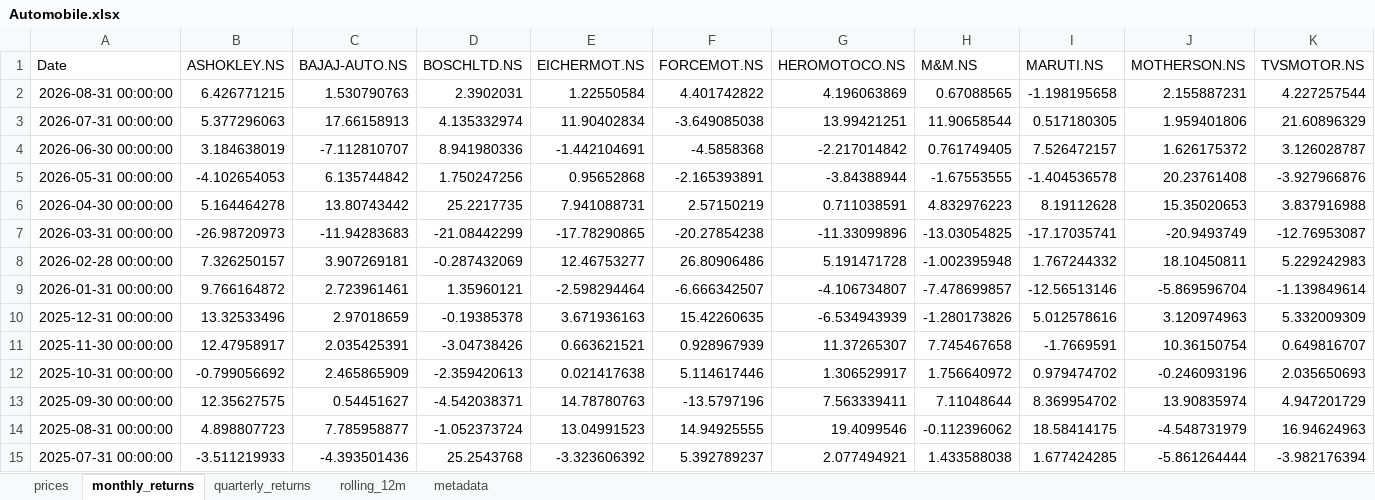
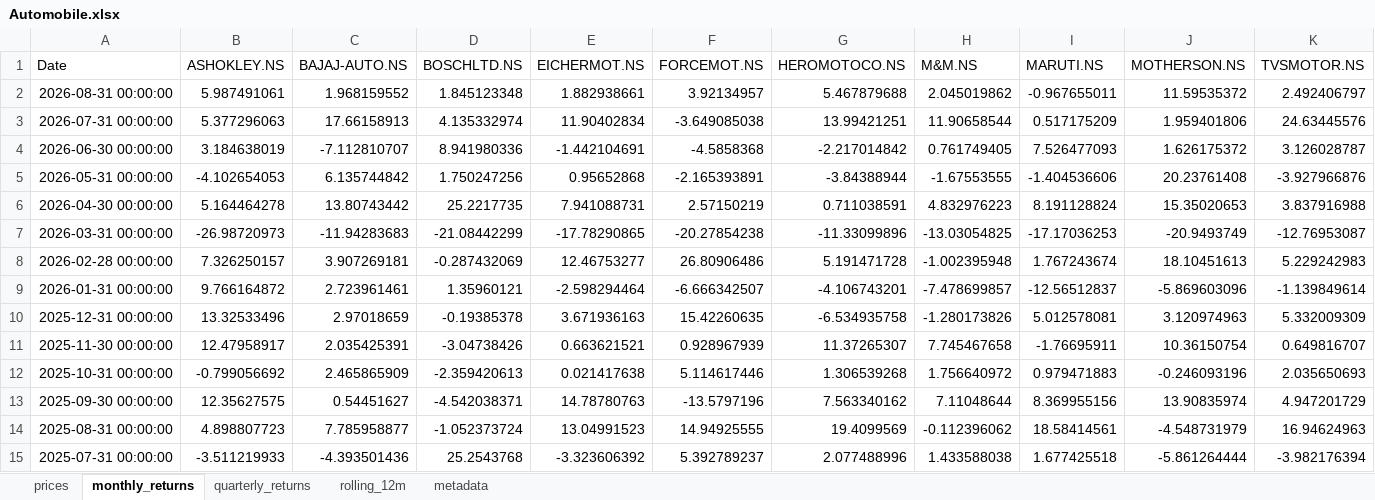
Before and after one commit to rahulshirke7951/stock-sector-dashboard, an Excel workbook: dashboards/Automobile.xlsx, sheet monthly_returns, drawn as a sheet; only a part is shown; values as stored, in another font and other column widths than the file's, no borders; conditional formats not drawn; the diff covers the shown part only; the diff names each change by its address in the sheet, - before the commit and + after, or states it on an @@ line.

```diff
--- a/dashboards/Automobile.xlsx (sheet monthly_returns)
+++ b/dashboards/Automobile.xlsx (sheet monthly_returns)
-B2 (ASHOKLEY.NS): 6.426771215
+B2 (ASHOKLEY.NS): 5.987491061
-C2 (BAJAJ-AUTO.NS): 1.530790763
+C2 (BAJAJ-AUTO.NS): 1.968159552
-D2 (BOSCHLTD.NS): 2.3902031
+D2 (BOSCHLTD.NS): 1.845123348
-E2 (EICHERMOT.NS): 1.22550584
+E2 (EICHERMOT.NS): 1.882938661
-F2 (FORCEMOT.NS): 4.401742822
+F2 (FORCEMOT.NS): 3.92134957
-G2 (HEROMOTOCO.NS): 4.196063869
+G2 (HEROMOTOCO.NS): 5.467879688
-H2 (M&M.NS): 0.67088565
+H2 (M&M.NS): 2.045019862
-I2 (MARUTI.NS): -1.198195658
+I2 (MARUTI.NS): -0.967655011
-J2 (MOTHERSON.NS): 2.155887231
+J2 (MOTHERSON.NS): 11.59535372
-K2 (TVSMOTOR.NS): 4.227257544
+K2 (TVSMOTOR.NS): 2.492406797
-I3 (MARUTI.NS): 0.517180305
+I3 (MARUTI.NS): 0.517175209
-K3 (TVSMOTOR.NS): 21.60896329
+K3 (TVSMOTOR.NS): 24.63445576
-I4 (MARUTI.NS): 7.526472157
+I4 (MARUTI.NS): 7.526477093
-I5 (MARUTI.NS): -1.404536578
+I5 (MARUTI.NS): -1.404536606
-I6 (MARUTI.NS): 8.19112628
+I6 (MARUTI.NS): 8.191128824
-I7 (MARUTI.NS): -17.17035741
+I7 (MARUTI.NS): -17.17036253
-I8 (MARUTI.NS): 1.767244332
+I8 (MARUTI.NS): 1.767243674
-J8 (MOTHERSON.NS): 18.10450811
+J8 (MOTHERSON.NS): 18.10451613
-G9 (HEROMOTOCO.NS): -4.106734807
+G9 (HEROMOTOCO.NS): -4.106743201
-I9 (MARUTI.NS): -12.56513146
+I9 (MARUTI.NS): -12.56512837
-J9 (MOTHERSON.NS): -5.869596704
+J9 (MOTHERSON.NS): -5.869603096
-G10 (HEROMOTOCO.NS): -6.534943939
+G10 (HEROMOTOCO.NS): -6.534935758
-I10 (MARUTI.NS): 5.012578616
+I10 (MARUTI.NS): 5.012578081
-I11 (MARUTI.NS): -1.7669591
+I11 (MARUTI.NS): -1.76695911
-G12 (HEROMOTOCO.NS): 1.306529917
+G12 (HEROMOTOCO.NS): 1.306539268
-I12 (MARUTI.NS): 0.979474702
+I12 (MARUTI.NS): 0.979471883
-G13 (HEROMOTOCO.NS): 7.563339411
+G13 (HEROMOTOCO.NS): 7.563340162
-I13 (MARUTI.NS): 8.369954702
+I13 (MARUTI.NS): 8.369955156
-G14 (HEROMOTOCO.NS): 19.4099546
+G14 (HEROMOTOCO.NS): 19.4099569
-I14 (MARUTI.NS): 18.58414175
+I14 (MARUTI.NS): 18.58414561
-G15 (HEROMOTOCO.NS): 2.077494921
+G15 (HEROMOTOCO.NS): 2.077488996
-I15 (MARUTI.NS): 1.677424285
+I15 (MARUTI.NS): 1.677425518
```
Also changed, not shown: 242 edited cells elsewhere in this sheet, sheet rolling_12m, sheet prices, sheet quarterly_returns, sheet metadata, dashboards/Banking.xlsx, dashboards/FMCG.xlsx, 8 other files.
